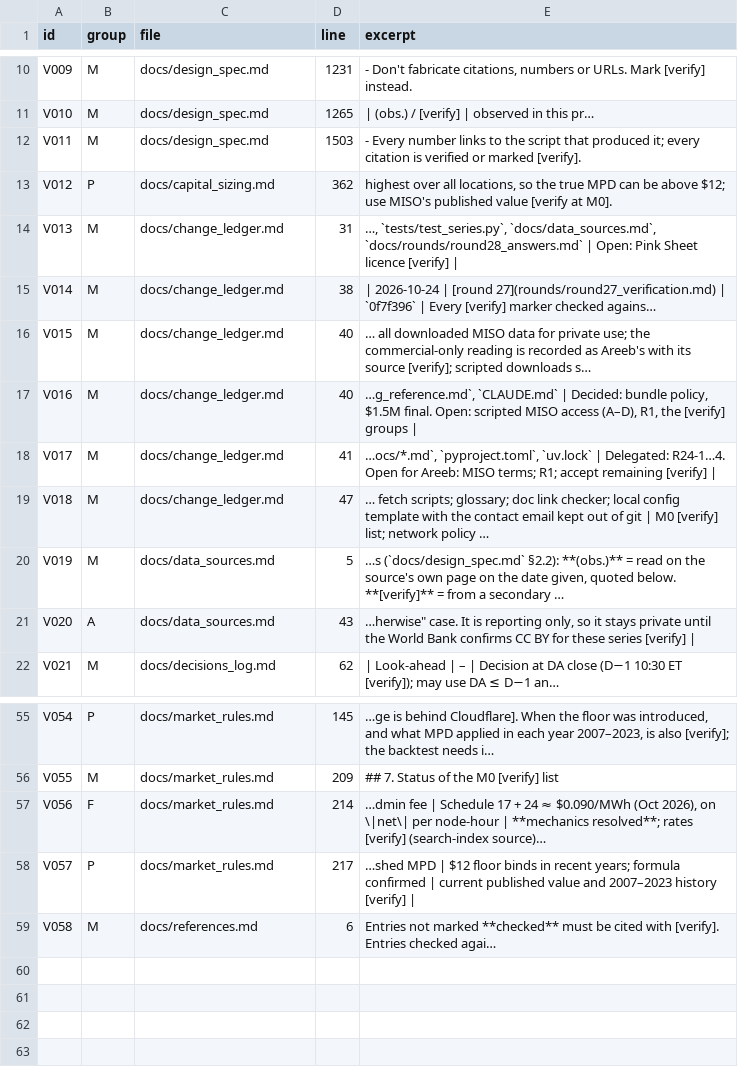
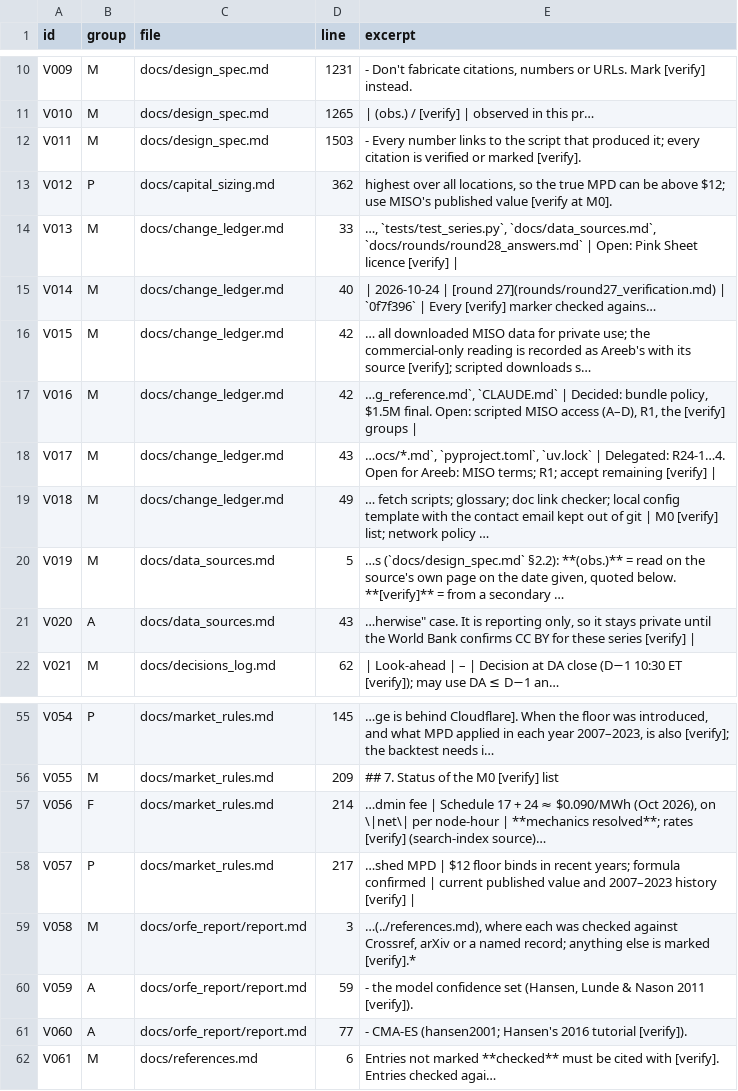
Before and after one commit to areebnaumanmir-lab/Evobots-Programming-Project, a CSV file: docs/data/verify_markers.csv, drawn as a sheet; only a part is shown, gaps mark what is left out.

```diff
--- a/docs/data/verify_markers.csv
+++ b/docs/data/verify_markers.csv
@@ -13,8 +13,8 @@ V011,M,docs/design_spec.md,1503,- Every number links to the script that produced
 V012,P,docs/capital_sizing.md,362,"highest over all locations, so the true MPD can be above $12; use MISO's published value [verify at M0]."
-V013,M,docs/change_ledger.md,31,"…, `tests/test_series.py`, `docs/data_sources.md`, `docs/rounds/round28_answers.md` | Open: Pink Sheet licence [verify] |"
-V014,M,docs/change_ledger.md,38,| 2026-10-24 | [round 27](rounds/round27_verification.md) | `0f7f396` | Every [verify] marker checked agains…
-V015,M,docs/change_ledger.md,40,… all downloaded MISO data for private use; the commercial-only reading is recorded as Areeb's with its source [verify]; scripted downloads s…
-V016,M,docs/change_ledger.md,40,"…g_reference.md`, `CLAUDE.md` | Decided: bundle policy, $1.5M final. Open: scripted MISO access (A–D), R1, the [verify] groups |"
-V017,M,docs/change_ledger.md,41,"…ocs/*.md`, `pyproject.toml`, `uv.lock` | Delegated: R24-1…4. Open for Areeb: MISO terms; R1; accept remaining [verify] |"
-V018,M,docs/change_ledger.md,47,… fetch scripts; glossary; doc link checker; local config template with the contact email kept out of git | M0 [verify] list; network policy …
+V013,M,docs/change_ledger.md,33,"…, `tests/test_series.py`, `docs/data_sources.md`, `docs/rounds/round28_answers.md` | Open: Pink Sheet licence [verify] |"
+V014,M,docs/change_ledger.md,40,| 2026-10-24 | [round 27](rounds/round27_verification.md) | `0f7f396` | Every [verify] marker checked agains…
+V015,M,docs/change_ledger.md,42,… all downloaded MISO data for private use; the commercial-only reading is recorded as Areeb's with its source [verify]; scripted downloads s…
+V016,M,docs/change_ledger.md,42,"…g_reference.md`, `CLAUDE.md` | Decided: bundle policy, $1.5M final. Open: scripted MISO access (A–D), R1, the [verify] groups |"
+V017,M,docs/change_ledger.md,43,"…ocs/*.md`, `pyproject.toml`, `uv.lock` | Delegated: R24-1…4. Open for Areeb: MISO terms; R1; accept remaining [verify] |"
+V018,M,docs/change_ledger.md,49,… fetch scripts; glossary; doc link checker; local config template with the contact email kept out of git | M0 [verify] list; network policy …
 V019,M,docs/data_sources.md,5,"…s (`docs/design_spec.md` §2.2): **(obs.)** = read on the source's own page on the date given, quoted below. **[verify]** = from a secondary …"
@@ -58,2 +58,5 @@ V056,F,docs/market_rules.md,214,"…dmin fee | Schedule 17 + 24 ≈ $0.090/MWh (
 V057,P,docs/market_rules.md,217,…shed MPD | $12 floor binds in recent years; formula confirmed | current published value and 2007–2023 history [verify] |
-V058,M,docs/references.md,6,Entries not marked **checked** must be cited with [verify]. Entries checked agai…
+V058,M,docs/orfe_report/report.md,3,"…(../references.md), where each was checked against Crossref, arXiv or a named record; anything else is marked [verify].*"
+V059,A,docs/orfe_report/report.md,59,"- the model confidence set (Hansen, Lunde & Nason 2011 [verify])."
+V060,A,docs/orfe_report/report.md,77,- CMA-ES (hansen2001; Hansen's 2016 tutorial [verify]).
+V061,M,docs/references.md,6,Entries not marked **checked** must be cited with [verify]. Entries checked agai…
```
Also changed, not shown: 48 other files.
